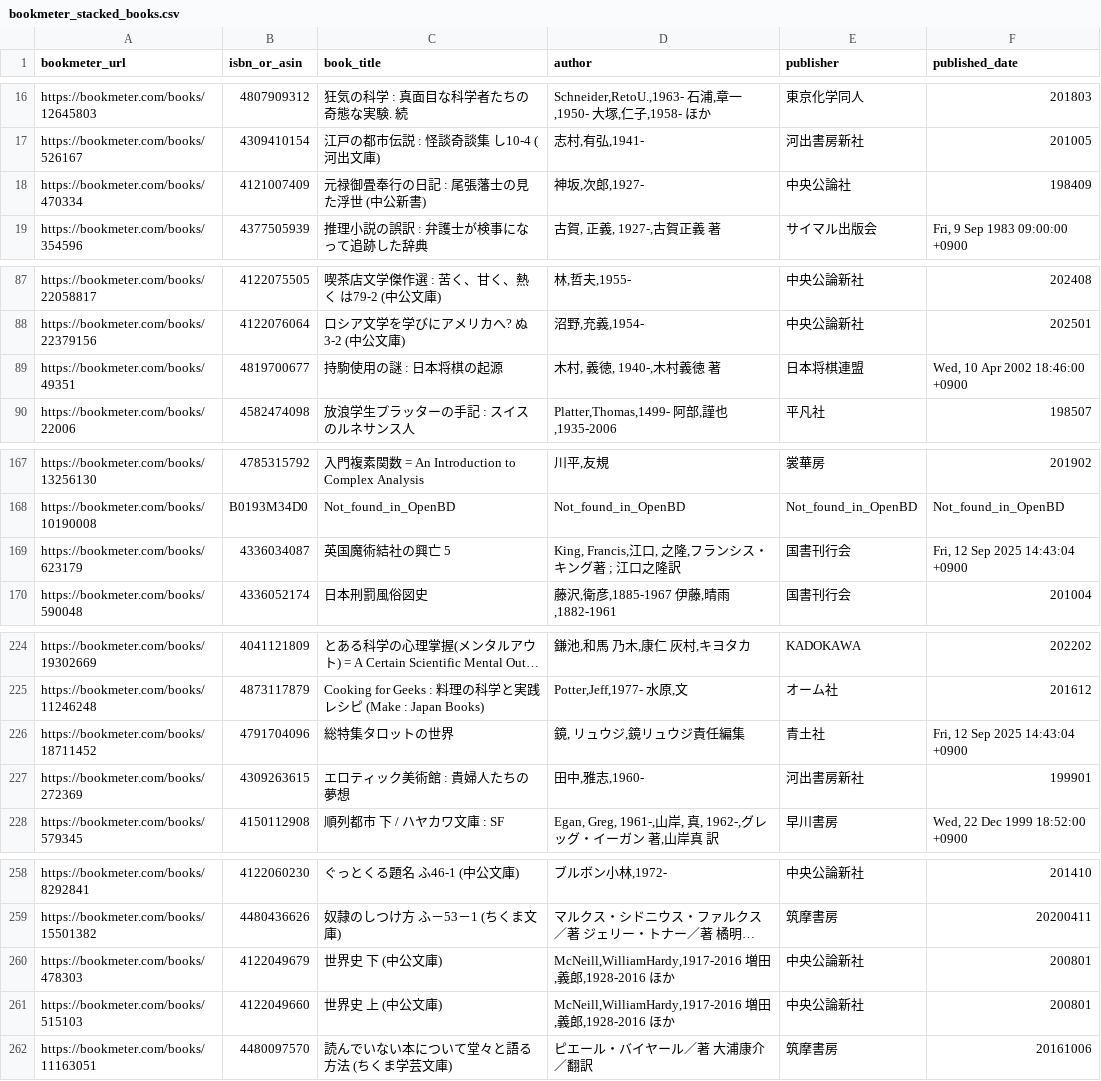
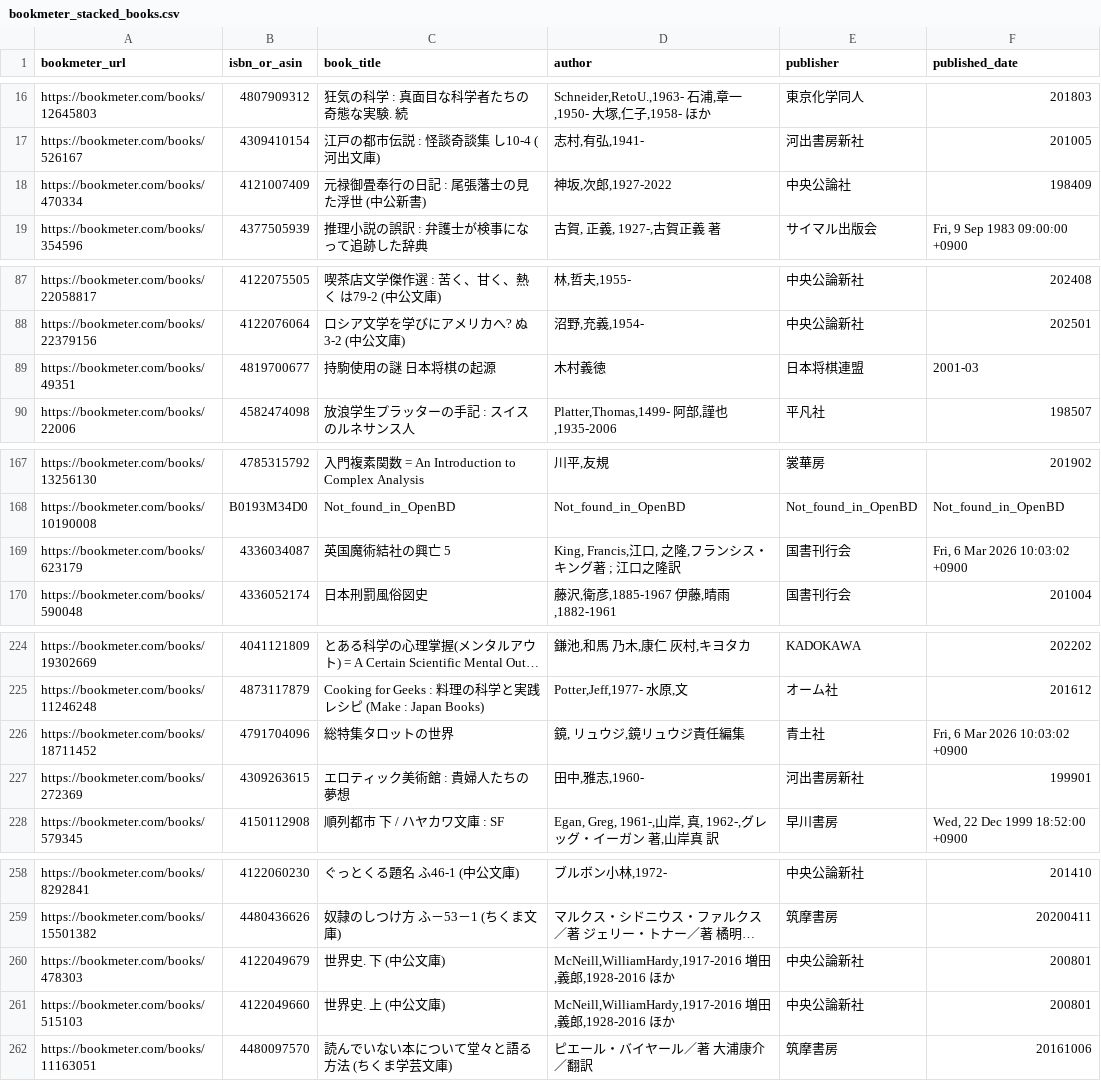
Before and after one commit to stepney141/bookmaker, a CSV file: apps/bookmeter/csv/bookmeter_stacked_books.csv, drawn as a sheet; only a part is shown, gaps mark what is left out; long unchanged cells end in …; the diff covers the shown part only; the diff names each change by its address in the sheet, - before the commit and + after, or states it on an @@ line.

```diff
--- a/apps/bookmeter/csv/bookmeter_stacked_books.csv
+++ b/apps/bookmeter/csv/bookmeter_stacked_books.csv
-D18 (author): 神坂,次郎,1927-
+D18 (author): 神坂,次郎,1927-2022
-C89 (book_title): 持駒使用の謎 : 日本将棋の起源
+C89 (book_title): 持駒使用の謎 日本将棋の起源
-D89 (author): 木村, 義徳, 1940-,木村義徳 著
+D89 (author): 木村義徳
-F89 (published_date): Wed, 10 Apr 2002 18:46:00 +0900
+F89 (published_date): 2001-03
-F169 (published_date): Fri, 12 Sep 2025 14:43:04 +0900
+F169 (published_date): Fri, 6 Mar 2026 10:03:02 +0900
-F226 (published_date): Fri, 12 Sep 2025 14:43:04 +0900
+F226 (published_date): Fri, 6 Mar 2026 10:03:02 +0900
-C260 (book_title): 世界史 下 (中公文庫)
+C260 (book_title): 世界史. 下 (中公文庫)
-C261 (book_title): 世界史 上 (中公文庫)
+C261 (book_title): 世界史. 上 (中公文庫)
```
Also changed, not shown: 1 edited cell elsewhere in this file, 4 other files.
